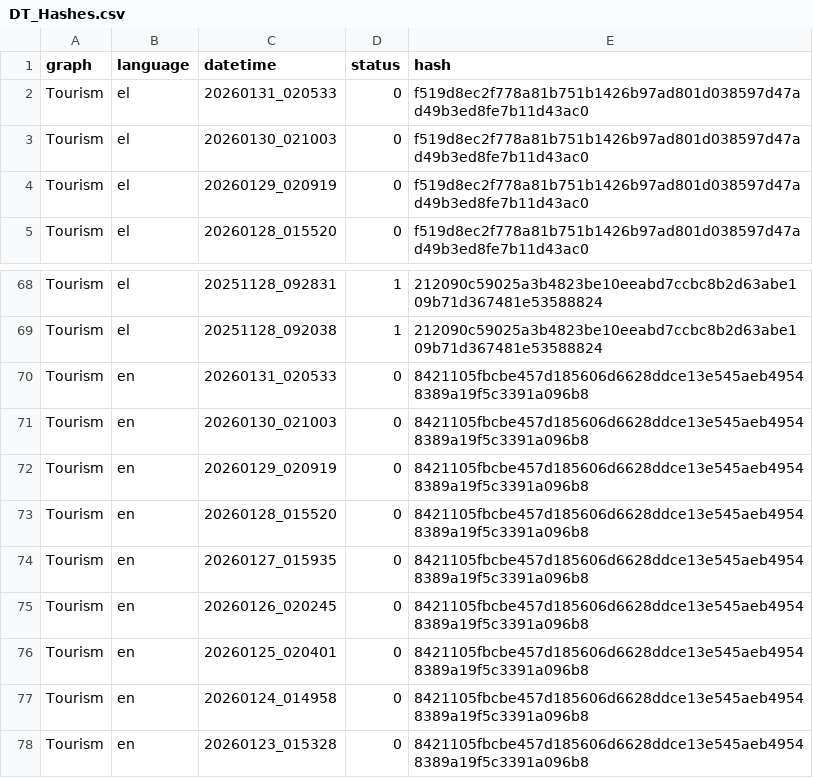
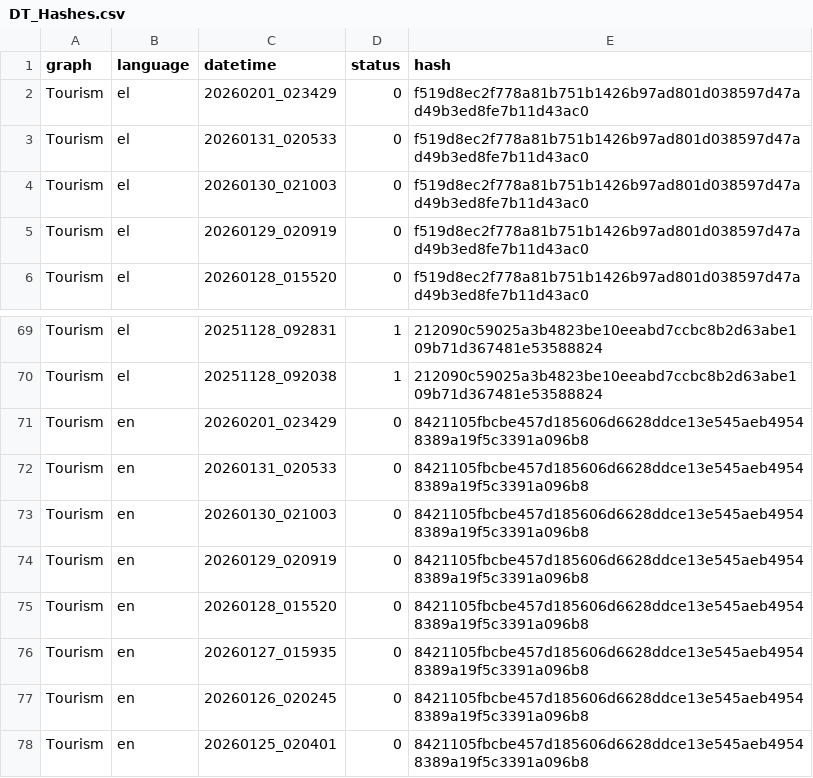
Before and after one commit to hadjittofis/iframetest, a CSV file: logs/DT_Hashes.csv, drawn as a sheet; only a part is shown, gaps mark what is left out; the shorter side is filled out with more unchanged rows.

```diff
--- a/logs/DT_Hashes.csv
+++ b/logs/DT_Hashes.csv
@@ -1,2 +1,3 @@
 graph;language;datetime;status;hash
+Tourism;el;20260201_023429;0;f519d8ec2f778a81b751b1426b97ad801d038597d47ad49b3ed8fe7b11d43ac0
 Tourism;el;20260131_020533;0;f519d8ec2f778a81b751b1426b97ad801d038597d47ad49b3ed8fe7b11d43ac0
@@ -69,2 +70,3 @@ Tourism;el;20251128_092831;1;212090c59025a3b4823be10eeabd7ccbc8b2d63abe109b71d36
 Tourism;el;20251128_092038;1;212090c59025a3b4823be10eeabd7ccbc8b2d63abe109b71d367481e53588824
+Tourism;en;20260201_023429;0;8421105fbcbe457d185606d6628ddce13e545aeb49548389a19f5c3391a096b8
 Tourism;en;20260131_020533;0;8421105fbcbe457d185606d6628ddce13e545aeb49548389a19f5c3391a096b8
```
Also changed, not shown: 1 other file.
